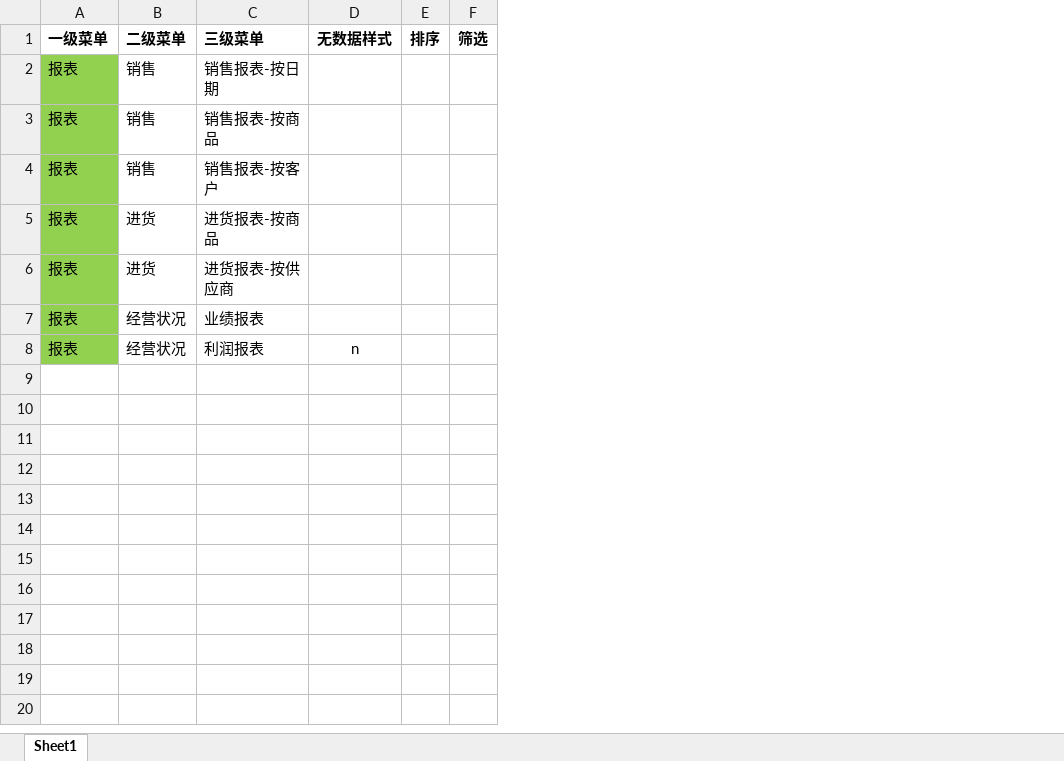
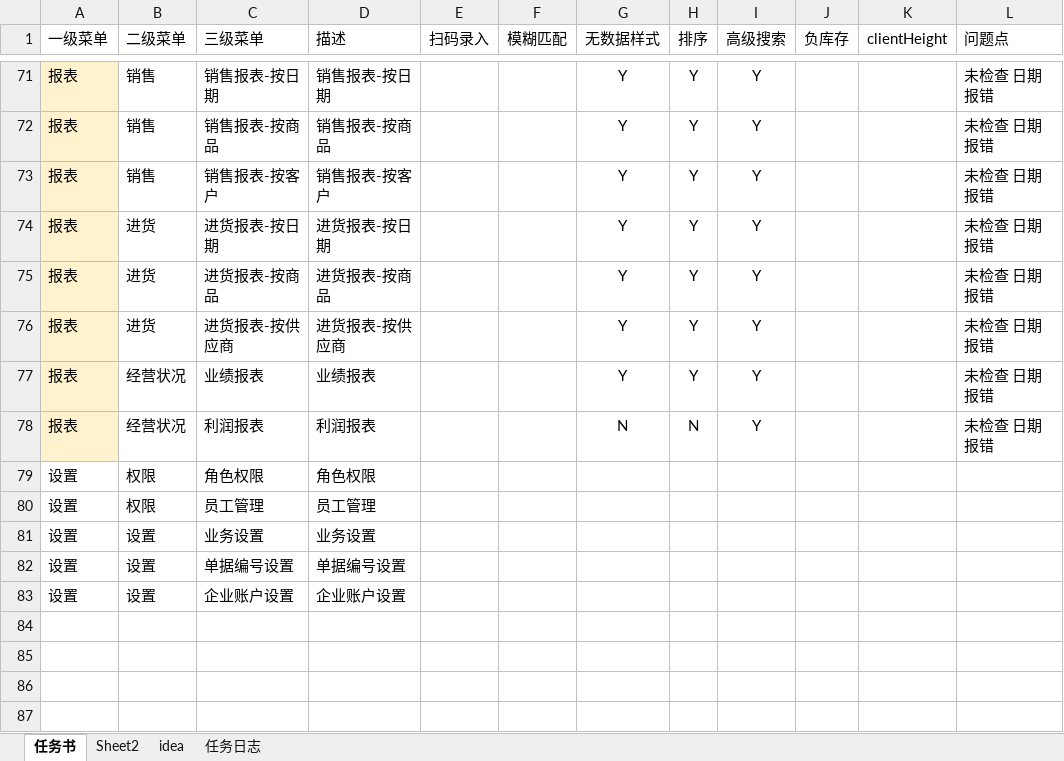
Before and after one commit to coderwhong/test, an Excel workbook: hello-world/Excel2016/任务书.xlsx, sheet 任务书, drawn as a sheet; only a part is shown, gaps mark what is left out; values as stored, in another font and other column widths than the file's, no borders; removed rows and columns are numbered as before the commit, all else as after; the diff covers the shown part only; the diff names each change by its address in the sheet, - before the commit and + after, or states it on an @@ line.

Commit message:
no message

```diff
--- a/hello-world/Excel2016/任务书.xlsx (sheet 任务书)
+++ b/hello-world/Excel2016/任务书.xlsx (sheet 任务书)
-sheet tab: Sheet1
+sheet tab: 任务书
+sheet tab: Sheet2
+sheet tab: idea
+sheet tab: 任务日志
+column D (描述), rows 71-73: 销售报表-按日期 | 销售报表-按商品 | 销售报表-按客户; rows 75-78: 进货报表-按商品 | 进货报表-按供应商 | 业绩报表 | 利润报表
+column E (扫码录入), empty
+column F (模糊匹配), empty
-column F (筛选), empty
+column I (高级搜索), rows 71-73: all Y; rows 75-78: all Y
+column J (负库存), empty
+column K (clientHeight), empty
+column L (问题点), rows 71-73: all 未检查 日期报错; rows 75-78: all 未检查 日期报错
-A1:C1 bold: on
+A1:C1 bold: off
-G1:H1 bold: on
+G1:H1 bold: off
-A71:A73 fill: #92D050
+A71:A73 fill: #FFF2CC
-G71:G73 (无数据样式): (empty)
+G71:G73 (无数据样式): Y
-H71:H73 (排序): (empty)
+H71:H73 (排序): Y
+row 74: 报表 | 进货 | 进货报表-按日期 | 进货报表-按日期 |  |  | Y | Y | Y |  |  | 未检查 日期报错
-A75:A78 fill: #92D050
+A75:A78 fill: #FFF2CC
-G75:G77 (无数据样式): (empty)
+G75:G77 (无数据样式): Y
-H75:H77 (排序): (empty)
+H75:H77 (排序): Y
-G78 (无数据样式): n
+G78 (无数据样式): N
-H78 (排序): (empty)
+H78 (排序): N
+row 79: 设置 | 权限 | 角色权限 | 角色权限
+row 80: 设置 | 权限 | 员工管理 | 员工管理
+row 81: 设置 | 设置 | 业务设置 | 业务设置
+row 82: 设置 | 设置 | 单据编号设置 | 单据编号设置
+row 83: 设置 | 设置 | 企业账户设置 | 企业账户设置
+row 84: (empty)
+row 85: (empty)
+row 86: (empty)
+row 87:  |  | 打印测试
```
Also changed, not shown: 69 added rows elsewhere in this sheet.
